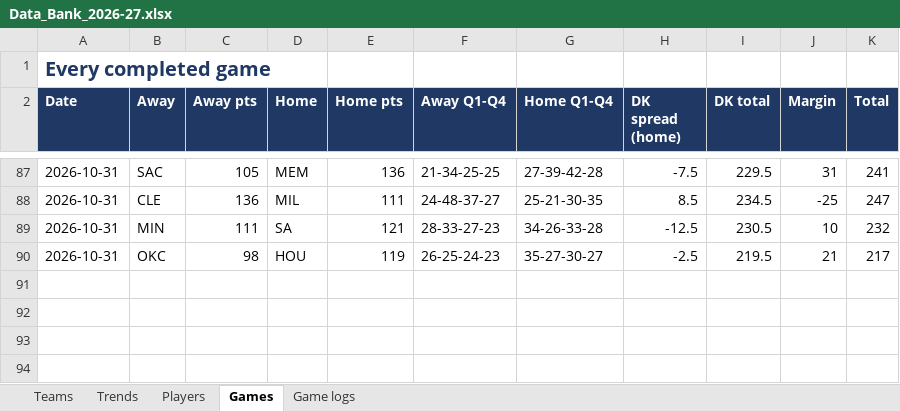
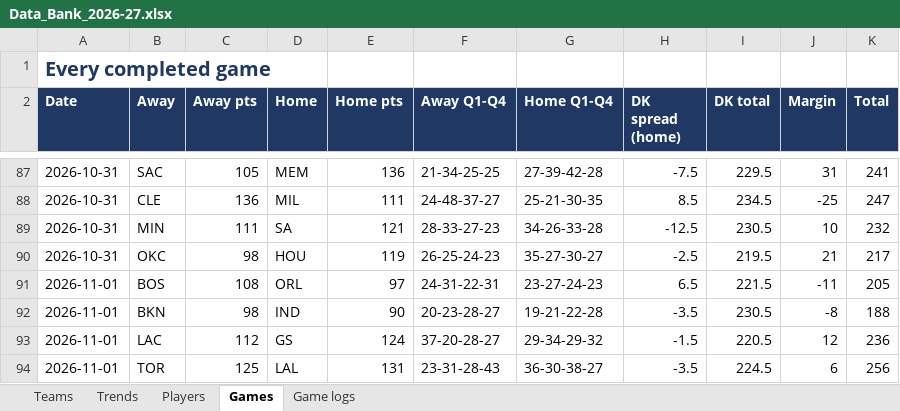
Before and after one commit to HeyShawtty/nba-quant-desk, an Excel workbook: reports/Data_Bank_2026-27.xlsx, sheet Games, drawn as a sheet; only a part is shown, gaps mark what is left out; values as stored, in another font and other column widths than the file's, no borders; the diff names each change by its address in the sheet, - before the commit and + after, or states it on an @@ line.

```diff
--- a/reports/Data_Bank_2026-27.xlsx (sheet Games)
+++ b/reports/Data_Bank_2026-27.xlsx (sheet Games)
+row 91: 2026-11-01 | BOS | 108 | ORL | 97 | 24-31-22-31 | 23-27-24-23 | 6.5 | 221.5 | -11 | 205
+row 92: 2026-11-01 | BKN | 98 | IND | 90 | 20-23-28-27 | 19-21-22-28 | -3.5 | 230.5 | -8 | 188
+row 93: 2026-11-01 | LAC | 112 | GS | 124 | 37-20-28-27 | 29-34-29-32 | -1.5 | 220.5 | 12 | 236
+row 94: 2026-11-01 | TOR | 125 | LAL | 131 | 23-31-28-43 | 36-30-38-27 | -3.5 | 224.5 | 6 | 256
```
Also changed, not shown: sheet Game logs, sheet Players, sheet Trends, sheet Teams, 11 other files.
